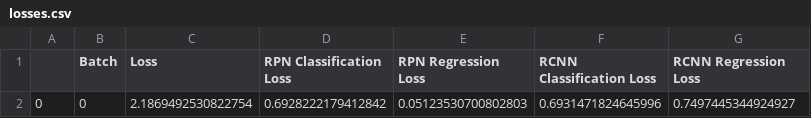
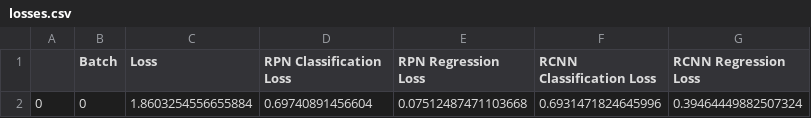
Before and after one commit to vikramkarthikeyan/Face-R-FCN, a CSV file: losses.csv, drawn as a sheet.

```diff
--- a/losses.csv
+++ b/losses.csv
@@ -1,2 +1,2 @@
 ,Batch,Loss,RPN Classification Loss,RPN Regression Loss,RCNN Classification Loss,RCNN Regression Loss
-0,0,2.1869492530822754,0.6928222179412842,0.05123530700802803,0.6931471824645996,0.7497445344924927
+0,0,1.8603254556655884,0.69740891456604,0.07512487471103668,0.6931471824645996,0.39464449882507324
```
Also changed, not shown: 1 other file.
